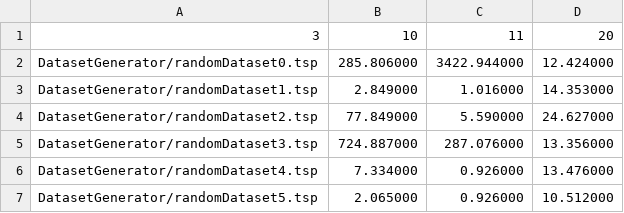
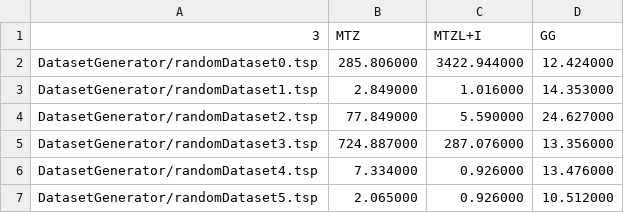
Before and after one commit to thomasporro/TSP-solver, a CSV file: tsp/PerfProf/performance_profile(30inst).csv, drawn as a sheet; only a part is shown.

Commit message:
Added enum values for model types

```diff
--- a/tsp/PerfProf/performance_profile(30inst).csv
+++ b/tsp/PerfProf/performance_profile(30inst).csv
@@ -1,2 +1,2 @@
-3, 10, 11, 20
+3, MTZ, MTZL+I, GG
 DatasetGenerator/randomDataset0.tsp, 285.806000, 3422.944000, 12.424000
```
Also changed, not shown: 15 other files.
